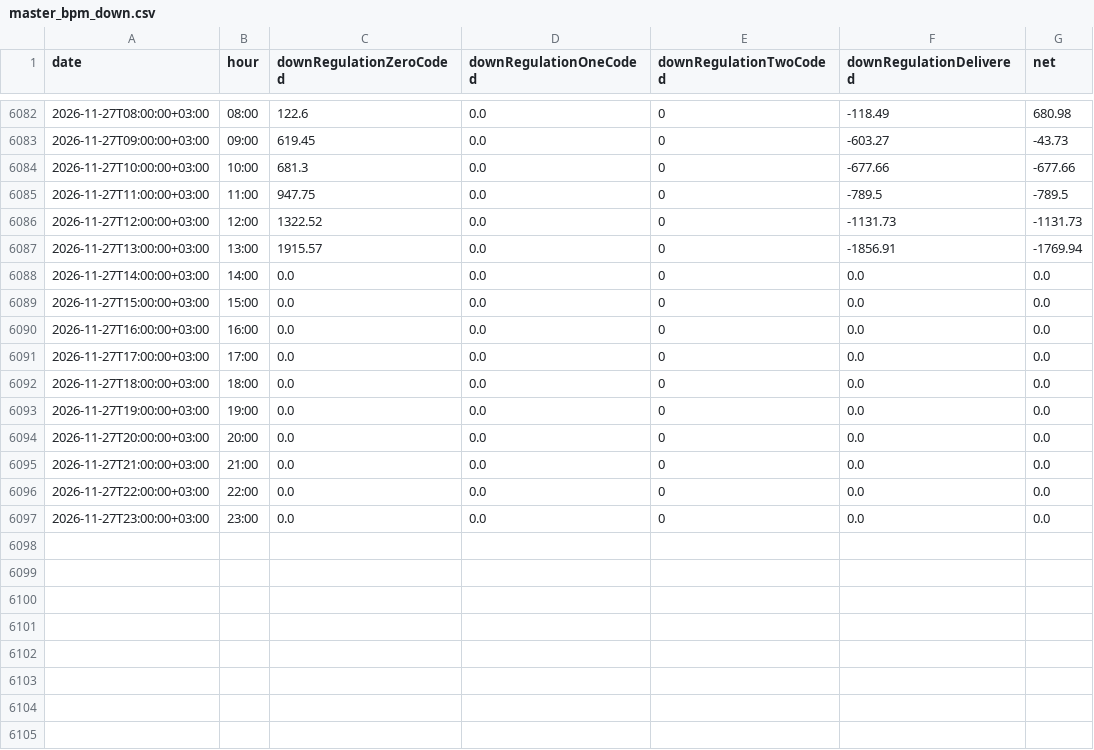
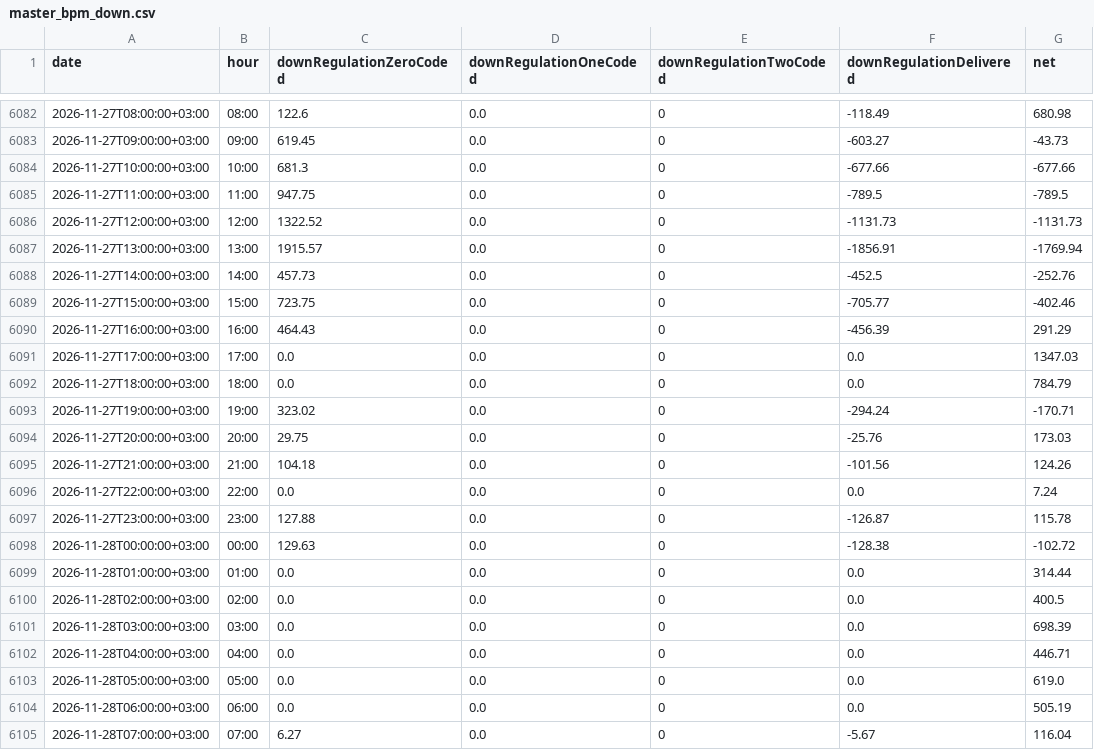
Before and after one commit to BRSTKL/turkey-power-trading, a CSV file: data/processed/master_bpm_down.csv, drawn as a sheet; only a part is shown, gaps mark what is left out; the diff covers the shown part only.

```diff
--- a/data/processed/master_bpm_down.csv
+++ b/data/processed/master_bpm_down.csv
@@ -6087,11 +6087,19 @@
 2026-11-27T13:00:00+03:00,13:00,1915.57,0.0,0,-1856.91,-1769.94
-2026-11-27T14:00:00+03:00,14:00,0.0,0.0,0,0.0,0.0
-2026-11-27T15:00:00+03:00,15:00,0.0,0.0,0,0.0,0.0
-2026-11-27T16:00:00+03:00,16:00,0.0,0.0,0,0.0,0.0
-2026-11-27T17:00:00+03:00,17:00,0.0,0.0,0,0.0,0.0
-2026-11-27T18:00:00+03:00,18:00,0.0,0.0,0,0.0,0.0
-2026-11-27T19:00:00+03:00,19:00,0.0,0.0,0,0.0,0.0
-2026-11-27T20:00:00+03:00,20:00,0.0,0.0,0,0.0,0.0
-2026-11-27T21:00:00+03:00,21:00,0.0,0.0,0,0.0,0.0
-2026-11-27T22:00:00+03:00,22:00,0.0,0.0,0,0.0,0.0
-2026-11-27T23:00:00+03:00,23:00,0.0,0.0,0,0.0,0.0
+2026-11-27T14:00:00+03:00,14:00,457.73,0.0,0,-452.5,-252.76
+2026-11-27T15:00:00+03:00,15:00,723.75,0.0,0,-705.77,-402.46
+2026-11-27T16:00:00+03:00,16:00,464.43,0.0,0,-456.39,291.29
+2026-11-27T17:00:00+03:00,17:00,0.0,0.0,0,0.0,1347.03
+2026-11-27T18:00:00+03:00,18:00,0.0,0.0,0,0.0,784.79
+2026-11-27T19:00:00+03:00,19:00,323.02,0.0,0,-294.24,-170.71
+2026-11-27T20:00:00+03:00,20:00,29.75,0.0,0,-25.76,173.03
+2026-11-27T21:00:00+03:00,21:00,104.18,0.0,0,-101.56,124.26
+2026-11-27T22:00:00+03:00,22:00,0.0,0.0,0,0.0,7.24
+2026-11-27T23:00:00+03:00,23:00,127.88,0.0,0,-126.87,115.78
+2026-11-28T00:00:00+03:00,00:00,129.63,0.0,0,-128.38,-102.72
+2026-11-28T01:00:00+03:00,01:00,0.0,0.0,0,0.0,314.44
+2026-11-28T02:00:00+03:00,02:00,0.0,0.0,0,0.0,400.5
+2026-11-28T03:00:00+03:00,03:00,0.0,0.0,0,0.0,698.39
+2026-11-28T04:00:00+03:00,04:00,0.0,0.0,0,0.0,446.71
+2026-11-28T05:00:00+03:00,05:00,0.0,0.0,0,0.0,619.0
+2026-11-28T06:00:00+03:00,06:00,0.0,0.0,0,0.0,505.19
+2026-11-28T07:00:00+03:00,07:00,6.27,0.0,0,-5.67,116.04
```
Also changed, not shown: 16 added rows elsewhere in this file, data/processed/master_bpm_up.csv, data/processed/master_dgp_smp.csv, 6 other files.
